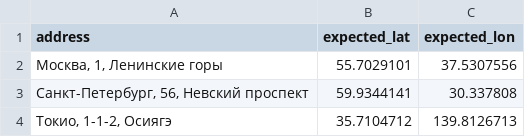
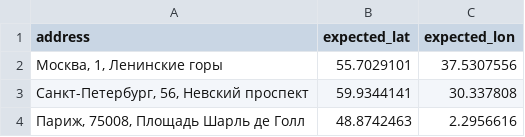
Before and after one commit to stolnikov-ea/geocodeDDT, a CSV file: data/forward_geocode.csv, drawn as a sheet; removed rows and columns are numbered as before the commit, all else as after; the diff names each change by its address in the sheet, - before the commit and + after, or states it on an @@ line.

Commit message:
Fixed allure and forward geocode tests

```diff
--- a/data/forward_geocode.csv
+++ b/data/forward_geocode.csv
-row 4: Токио, 1-1-2, Осиягэ | 35.7104712 | 139.8126713
+row 4: Париж, 75008, Площадь Шарль де Голл | 48.8742463 | 2.2956616
```
Also changed, not shown: 1 other file.
